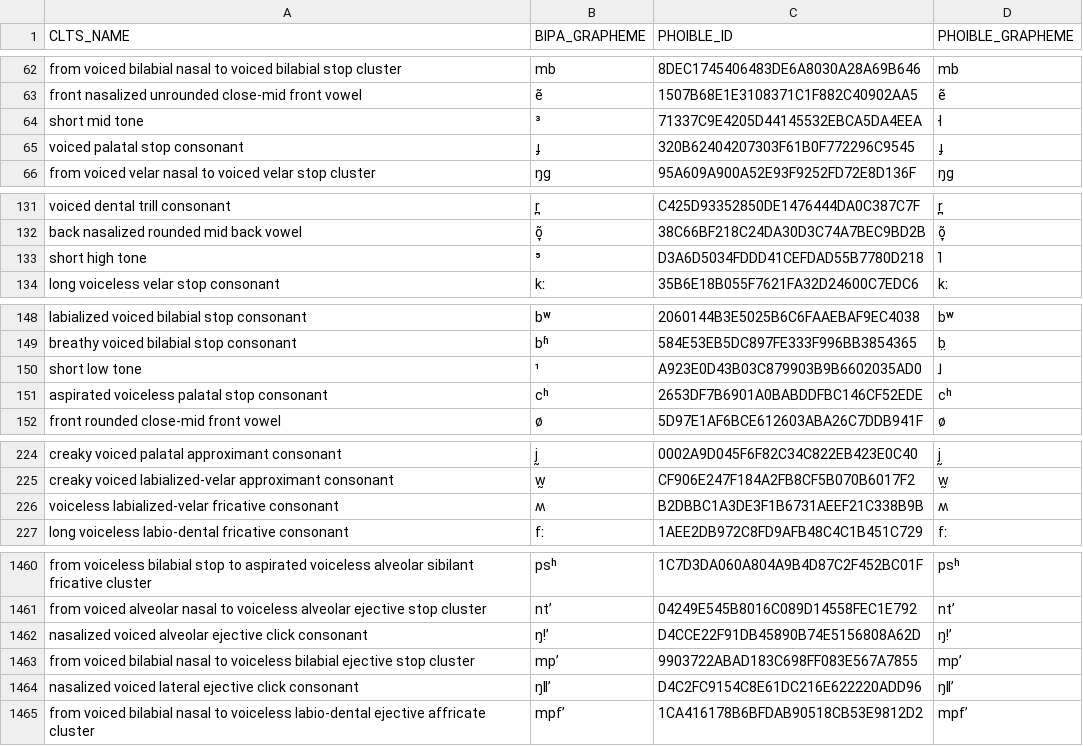
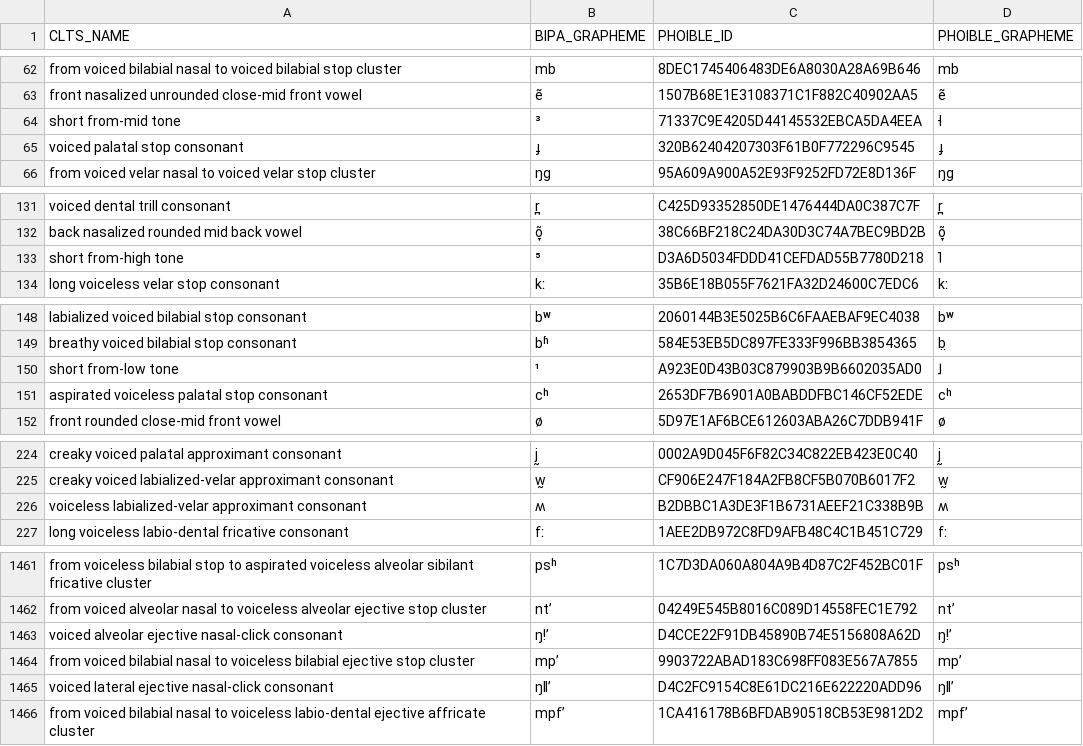
Before and after one commit to cldf-clts/clts-legacy, a TSV file: src/pyclts/transcriptiondata/phoible.tsv, drawn as a sheet; only a part is shown, gaps mark what is left out; the diff covers the shown part only.

```diff
--- a/src/pyclts/transcriptiondata/phoible.tsv
+++ b/src/pyclts/transcriptiondata/phoible.tsv
@@ -63,3 +63,3 @@ from voiced bilabial nasal to voiced bilabial stop cluster	mb	8DEC1745406483DE6A
 front nasalized unrounded close-mid front vowel	ẽ	1507B68E1E3108371C1F882C40902AA5	ẽ
-short mid tone	³	71337C9E4205D44145532EBCA5DA4EEA	˧
+short from-mid tone	³	71337C9E4205D44145532EBCA5DA4EEA	˧
 voiced palatal stop consonant	ɟ	320B62404207303F61B0F772296C9545	ɟ
@@ -132,3 +132,3 @@ voiced dental trill consonant	r̪	C425D93352850DE1476444DA0C387C7F	r̪
 back nasalized rounded mid back vowel	õ̞	38C66BF218C24DA30D3C74A7BEC9BD2B	õ̞
-short high tone	⁵	D3A6D5034FDDD41CEFDAD55B7780D218	˥
+short from-high tone	⁵	D3A6D5034FDDD41CEFDAD55B7780D218	˥
 long voiceless velar stop consonant	kː	35B6E18B055F7621FA32D24600C7EDC6	kː
@@ -149,3 +149,3 @@ labialized voiced bilabial stop consonant	bʷ	2060144B3E5025B6C6FAAEBAF9EC4038	b
 breathy voiced bilabial stop consonant	bʱ	584E53EB5DC897FE333F996BB3854365	b̤
-short low tone	¹	A923E0D43B03C879903B9B6602035AD0	˩
+short from-low tone	¹	A923E0D43B03C879903B9B6602035AD0	˩
 aspirated voiceless palatal stop consonant	cʰ	2653DF7B6901A0BABDDFBC146CF52EDE	cʰ
@@ -225,3 +225,3 @@ creaky voiced palatal approximant consonant	j̰	0002A9D045F6F82C34C822EB423E0C40
 creaky voiced labialized-velar approximant consonant	w̰	CF906E247F184A2FB8CF5B070B6017F2	w̰
-voiceless labialized-velar fricative consonant	ʍ	B2DBBC1A3DE3F1B6731AEEF21C338B9B	ʍ
+voiceless labialized-velar approximant consonant	ʍ	B2DBBC1A3DE3F1B6731AEEF21C338B9B	ʍ
 long voiceless labio-dental fricative consonant	fː	1AEE2DB972C8FD9AFB48C4C1B451C729	fː
@@ -1461,5 +1462,5 @@ from voiceless bilabial stop to aspirated voiceless alveolar sibilant fricative
 from voiced alveolar nasal to voiceless alveolar ejective stop cluster	ntʼ	04249E545B8016C089D14558FEC1E792	ntʼ
-nasalized voiced alveolar ejective click consonant	ŋǃ’	D4CCE22F91DB45890B74E5156808A62D	ŋǃʼ
+voiced alveolar ejective nasal-click consonant	ŋǃ’	D4CCE22F91DB45890B74E5156808A62D	ŋǃʼ
 from voiced bilabial nasal to voiceless bilabial ejective stop cluster	mpʼ	9903722ABAD183C698FF083E567A7855	mpʼ
-nasalized voiced lateral ejective click consonant	ŋǁ’	D4C2FC9154C8E61DC216E622220ADD96	ŋǁʼ
+voiced lateral ejective nasal-click consonant	ŋǁ’	D4C2FC9154C8E61DC216E622220ADD96	ŋǁʼ
 from voiced bilabial nasal to voiceless labio-dental ejective affricate cluster	mpfʼ	1CA416178B6BFDAB90518CB53E9812D2	mpfʼ
```
Also changed, not shown: 16 added rows, 1 removed row and 9 edited cells elsewhere in this file, src/pyclts/transcriptiondata/lingpy.tsv, 1 other file.
